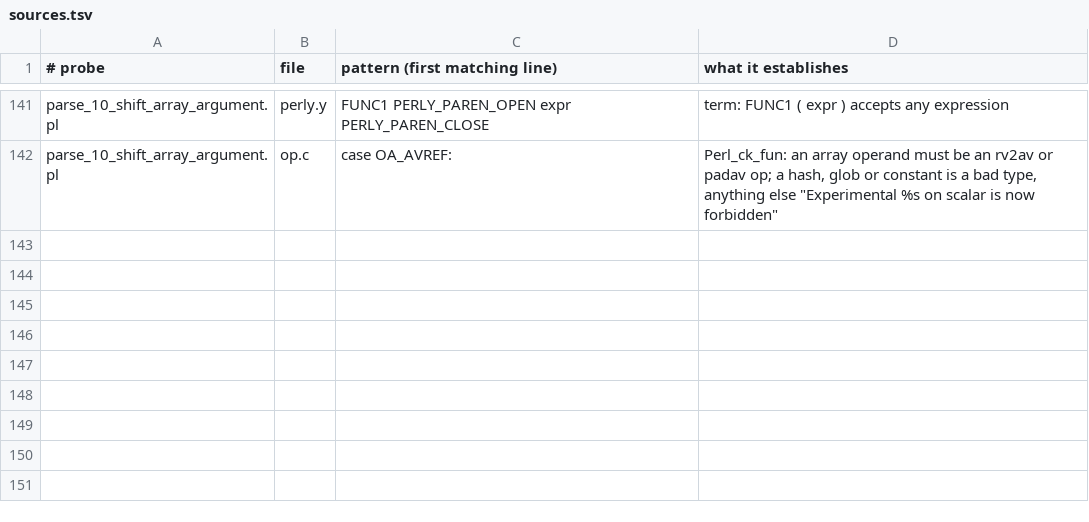
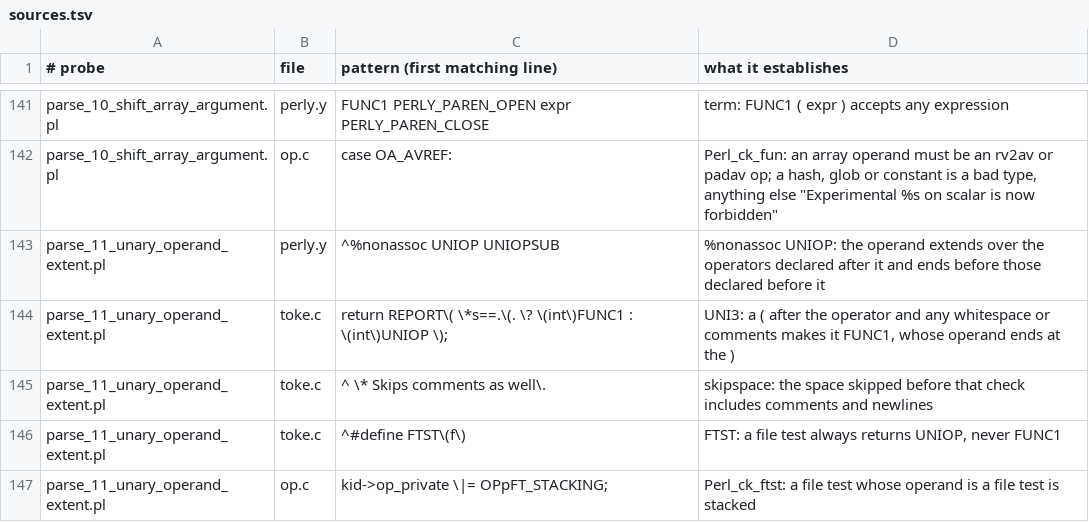
Before and after one commit to perloxide/perloxide, a TSV file: perl-conformance/tools/sources.tsv, drawn as a sheet; only a part is shown, gaps mark what is left out.

Commit message:
Probes: the extent of a unary operand, and `!~` after a named unary. (Opus 5.5)
parse_11_unary_operand_extent.pl and the facts.md entry
parsing.unary-operand-extent: the operand of a named unary without
parentheses, of a file test, and of stat or lstat extends over every
operator perly.y declares after %nonassoc UNIOP and ends before the
rest; a named unary followed by `(`, even after a comment and a newline,
is a call whose operand ends at the `)`; a file test has no call form,
so a `(` after it begins an operand that continues past the `)`; and a
file test whose operand is a file test is stacked.

parse_08_unary_argument_start.pl gains `lc !~ /ab/`, which is !(lc($_)
=~ /ab/), and parsing.unary-argument-start lists `!~` among the tokens
that end the operator.  Both probes are lane-A-eligible on the six
5.44.0 builds and agree with the threaded stock build; sources.md,
  harness.md and status.md are updated to match.

```diff
--- a/perl-conformance/tools/sources.tsv
+++ b/perl-conformance/tools/sources.tsv
@@ -142 +142,6 @@ parse_10_shift_array_argument.pl	perly.y	FUNC1 PERLY_PAREN_OPEN expr PERLY_PAREN
 parse_10_shift_array_argument.pl	op.c	case OA_AVREF:	Perl_ck_fun: an array operand must be an rv2av or padav op; a hash, glob or constant is a bad type, anything else "Experimental %s on scalar is now forbidden"
+parse_11_unary_operand_extent.pl	perly.y	^%nonassoc UNIOP UNIOPSUB	%nonassoc UNIOP: the operand extends over the operators declared after it and ends before those declared before it
+parse_11_unary_operand_extent.pl	toke.c	return REPORT\( \*s==.\(. \? \(int\)FUNC1 : \(int\)UNIOP \);	UNI3: a ( after the operator and any whitespace or comments makes it FUNC1, whose operand ends at the )
+parse_11_unary_operand_extent.pl	toke.c	^ \* Skips comments as well\.	skipspace: the space skipped before that check includes comments and newlines
+parse_11_unary_operand_extent.pl	toke.c	^#define FTST\(f\)	FTST: a file test always returns UNIOP, never FUNC1
+parse_11_unary_operand_extent.pl	op.c	kid->op_private \|= OPpFT_STACKING;	Perl_ck_ftst: a file test whose operand is a file test is stacked
```
Also changed, not shown: 29 other files.
